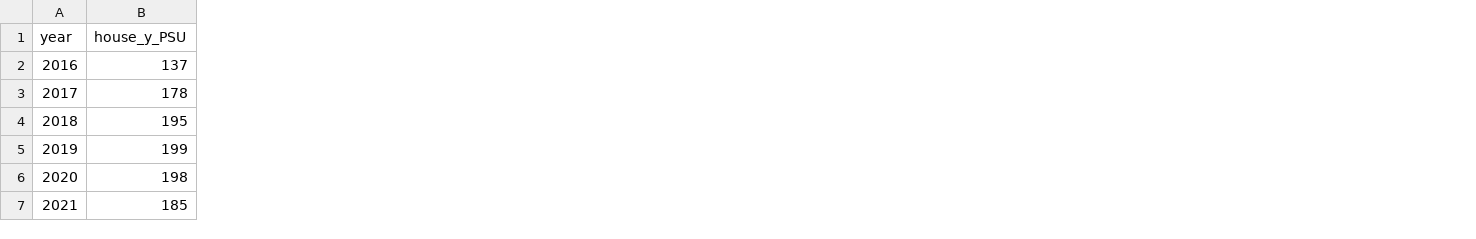
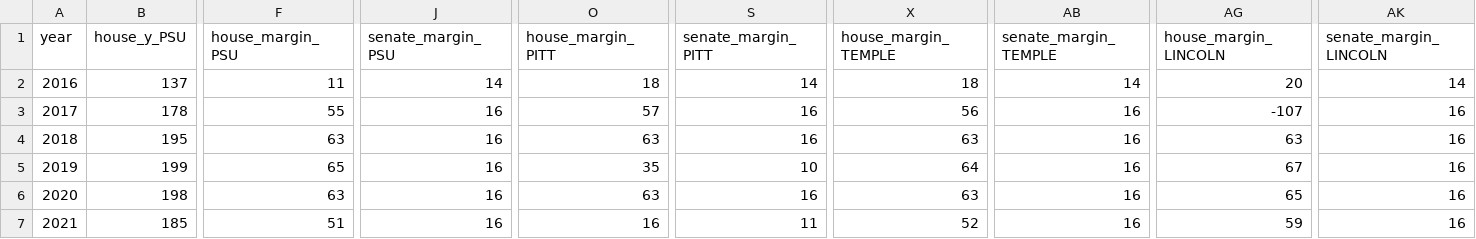
Before and after one commit to thepittnews/rollcall, a CSV file: bills.csv, drawn as a sheet; only a part is shown, gaps mark what is left out; the diff names each change by its address in the sheet, - before the commit and + after, or states it on an @@ line.

Commit message:
Add margin data

```diff
--- a/bills.csv
+++ b/bills.csv
+column F (house_margin_PSU), rows 2-7: 11 | 55 | 63 | 65 | 63 | 51
+column J (senate_margin_PSU), rows 2-7: 14 | 16 | 16 | 16 | 16 | 16
+column O (house_margin_PITT), rows 2-7: 18 | 57 | 63 | 35 | 63 | 16
+column S (senate_margin_PITT), rows 2-7: 14 | 16 | 16 | 10 | 16 | 11
+column X (house_margin_TEMPLE), rows 2-7: 18 | 56 | 63 | 64 | 63 | 52
+column AB (senate_margin_TEMPLE), rows 2-7: 14 | 16 | 16 | 16 | 16 | 16
+column AG (house_margin_LINCOLN), rows 2-7: 20 | -107 | 63 | 67 | 65 | 59
+column AK (senate_margin_LINCOLN), rows 2-7: 14 | 16 | 16 | 16 | 16 | 16
```
Also changed, not shown: 1 other file.
